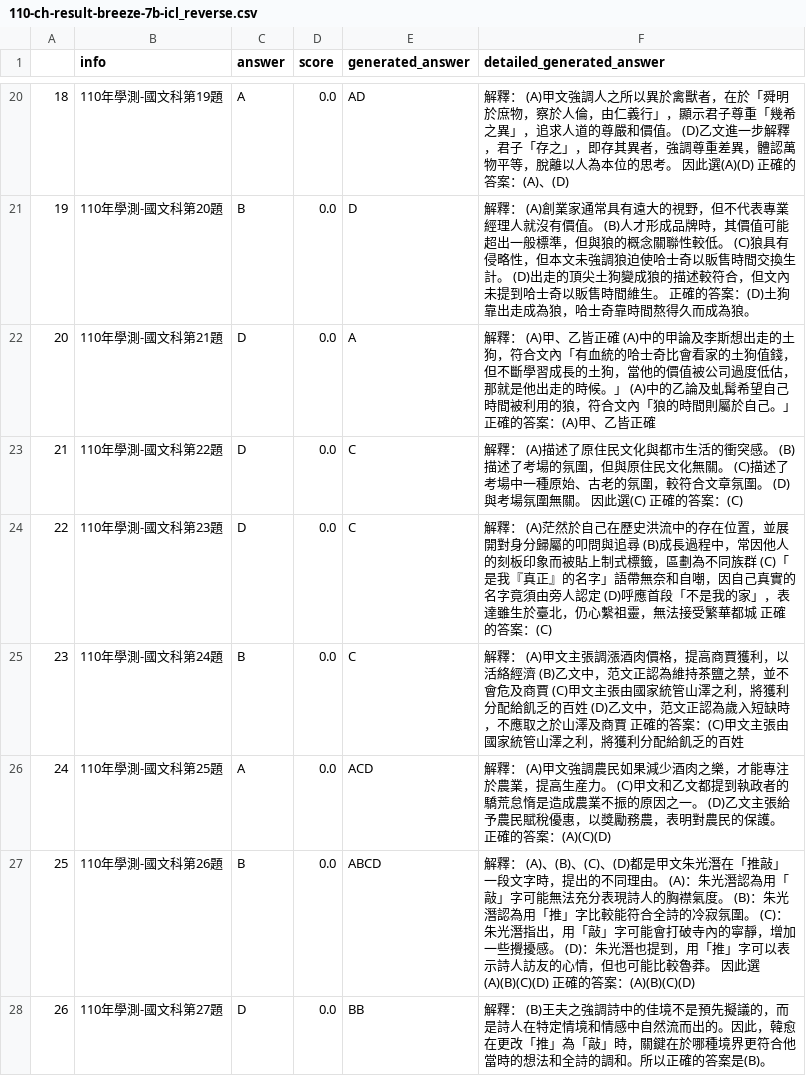
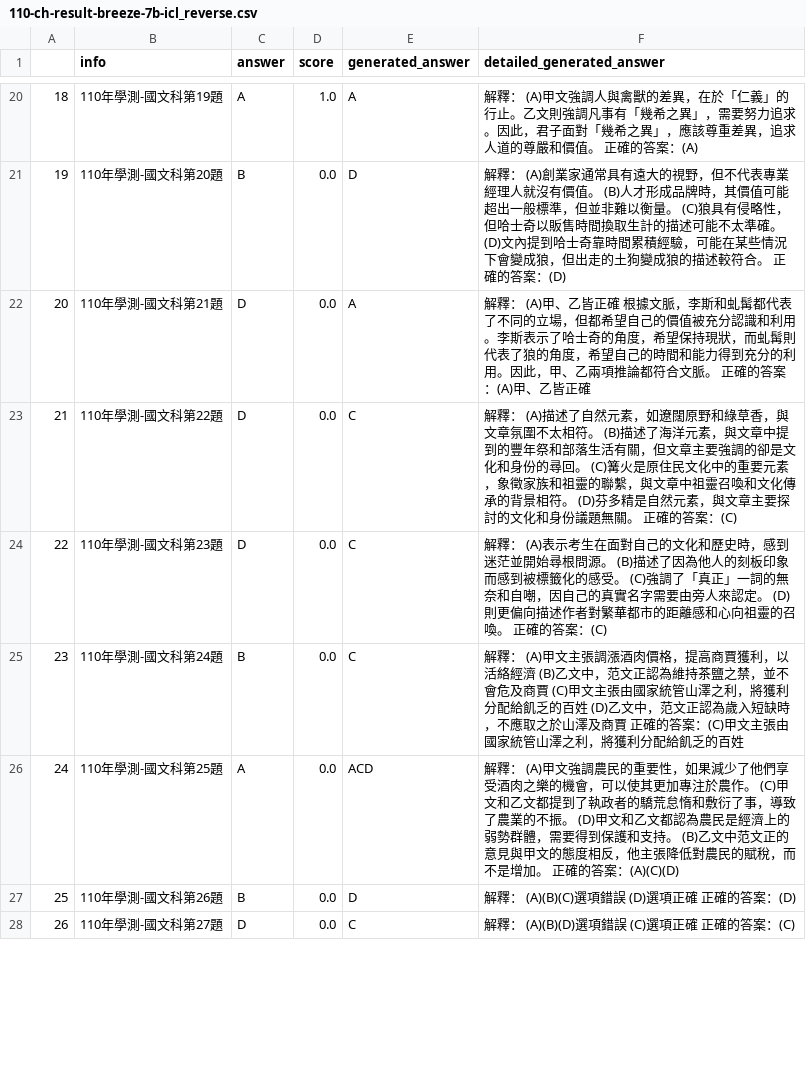
Before and after one commit to namwoam/dl-final, a CSV file: llm/110-ch-result-breeze-7b-icl_reverse.csv, drawn as a sheet; only a part is shown, gaps mark what is left out; the diff covers the shown part only.

```diff
--- a/llm/110-ch-result-breeze-7b-icl_reverse.csv
+++ b/llm/110-ch-result-breeze-7b-icl_reverse.csv
@@ -20,9 +20,9 @@
-18,110年學測-國文科第19題,A,0.0,AD,                           解釋：                           (A)甲文強調人之所以異於禽獸者，在於「舜明於庶物，察於人倫，由仁義行」，顯示君子尊重「幾希之異」，追求人道的尊嚴和價值。                           (D)乙文進一步解釋，君子「存之」，即存其異者，強調尊重差異，體認萬物平等，脫離以人為本位的思考。                           因此選(A)(D)                           正確的答案：(A)、(D)
-19,110年學測-國文科第20題,B,0.0,D,                           解釋：                           (A)創業家通常具有遠大的視野，但不代表專業經理人就沒有價值。                           (B)人才形成品牌時，其價值可能超出一般標準，但與狼的概念關聯性較低。                           (C)狼具有侵略性，但本文未強調狼迫使哈士奇以販售時間交換生計。                           (D)出走的頂尖土狗變成狼的描述較符合，但文內未提到哈士奇以販售時間維生。                           正確的答案：(D)土狗靠出走成為狼，哈士奇靠時間熬得久而成為狼。
-20,110年學測-國文科第21題,D,0.0,A,                           解釋：                           (A)甲、乙皆正確                           (A)中的甲論及李斯想出走的土狗，符合文內「有血統的哈士奇比會看家的土狗值錢，但不斷學習成長的土狗，當他的價值被公司過度低估，那就是他出走的時候。」                           (A)中的乙論及虬髯希望自己時間被利用的狼，符合文內「狼的時間則屬於自己。」                           正確的答案：(A)甲、乙皆正確
-21,110年學測-國文科第22題,D,0.0,C,                           解釋：                           (A)描述了原住民文化與都市生活的衝突感。                           (B)描述了考場的氛圍，但與原住民文化無關。                           (C)描述了考場中一種原始、古老的氛圍，較符合文章氛圍。                           (D)與考場氛圍無關。                           因此選(C)                           正確的答案：(C)
-22,110年學測-國文科第23題,D,0.0,C,                           解釋：                           (A)茫然於自己在歷史洪流中的存在位置，並展開對身分歸屬的叩問與追尋                           (B)成長過程中，常因他人的刻板印象而被貼上制式標籤，區劃為不同族群                           (C)「是我『真正』的名字」語帶無奈和自嘲，因自己真實的名字竟須由旁人認定                           (D)呼應首段「不是我的家」，表達雖生於臺北，仍心繫祖靈，無法接受繁華都城                           正確的答案：(C)
+18,110年學測-國文科第19題,A,1.0,A,                           解釋：                           (A)甲文強調人與禽獸的差異，在於「仁義」的行止。乙文則強調凡事有「幾希之異」，需要努力追求。因此，君子面對「幾希之異」，應該尊重差異，追求人道的尊嚴和價值。                           正確的答案：(A)
+19,110年學測-國文科第20題,B,0.0,D,                           解釋：                           (A)創業家通常具有遠大的視野，但不代表專業經理人就沒有價值。                           (B)人才形成品牌時，其價值可能超出一般標準，但並非難以衡量。                           (C)狼具有侵略性，但哈士奇以販售時間換取生計的描述可能不太準確。                           (D)文內提到哈士奇靠時間累積經驗，可能在某些情況下會變成狼，但出走的土狗變成狼的描述較符合。                           正確的答案：(D)
+20,110年學測-國文科第21題,D,0.0,A,                           解釋：                           (A)甲、乙皆正確                           根據文脈，李斯和虬髯都代表了不同的立場，但都希望自己的價值被充分認識和利用。李斯表示了哈士奇的角度，希望保持現狀，而虬髯則代表了狼的角度，希望自己的時間和能力得到充分的利用。因此，甲、乙兩項推論都符合文脈。                           正確的答案：(A)甲、乙皆正確
+21,110年學測-國文科第22題,D,0.0,C,                           解釋：                           (A)描述了自然元素，如遼闊原野和綠草香，與文章氛圍不太相符。                           (B)描述了海洋元素，與文章中提到的豐年祭和部落生活有關，但文章主要強調的卻是文化和身份的尋回。                           (C)篝火是原住民文化中的重要元素，象徵家族和祖靈的聯繫，與文章中祖靈召喚和文化傳承的背景相符。                           (D)芬多精是自然元素，與文章主要探討的文化和身份議題無關。                           正確的答案：(C)
+22,110年學測-國文科第23題,D,0.0,C,                           解釋：                           (A)表示考生在面對自己的文化和歷史時，感到迷茫並開始尋根問源。                           (B)描述了因為他人的刻板印象而感到被標籤化的感受。                           (C)強調了「真正」一詞的無奈和自嘲，因自己的真實名字需要由旁人來認定。                           (D)則更偏向描述作者對繁華都市的距離感和心向祖靈的召喚。                           正確的答案：(C)
 23,110年學測-國文科第24題,B,0.0,C,                           解釋：                           (A)甲文主張調漲酒肉價格，提高商賈獲利，以活絡經濟                           (B)乙文中，范文正認為維持茶鹽之禁，並不會危及商賈                           (C)甲文主張由國家統管山澤之利，將獲利分配給飢乏的百姓                           (D)乙文中，范文正認為歲入短缺時，不應取之於山澤及商賈                           正確的答案：(C)甲文主張由國家統管山澤之利，將獲利分配給飢乏的百姓
-24,110年學測-國文科第25題,A,0.0,ACD,                           解釋：                           (A)甲文強調農民如果減少酒肉之樂，才能專注於農業，提高生産力。                           (C)甲文和乙文都提到執政者的驕荒怠惰是造成農業不振的原因之一。                           (D)乙文主張給予農民賦稅優惠，以獎勵務農，表明對農民的保護。                           正確的答案：(A)(C)(D)
-25,110年學測-國文科第26題,B,0.0,ABCD,                           解釋：                           (A)、(B)、(C)、(D)都是甲文朱光潛在「推敲」一段文字時，提出的不同理由。                           (A)：朱光潛認為用「敲」字可能無法充分表現詩人的胸襟氣度。                           (B)：朱光潛認為用「推」字比較能符合全詩的冷寂氛圍。                           (C)：朱光潛指出，用「敲」字可能會打破寺內的寧靜，增加一些攪擾感。                           (D)：朱光潛也提到，用「推」字可以表示詩人訪友的心情，但也可能比較魯莽。                           因此選(A)(B)(C)(D)                           正確的答案：(A)(B)(C)(D)
-26,110年學測-國文科第27題,D,0.0,BB,                           解釋：                           (B)王夫之強調詩中的佳境不是預先擬議的，而是詩人在特定情境和情感中自然流而出的。因此，韓愈在更改「推」為「敲」時，關鍵在於哪種境界更符合他當時的想法和全詩的調和。所以正確的答案是(B)。
+24,110年學測-國文科第25題,A,0.0,ACD,                           解釋：                           (A)甲文強調農民的重要性，如果減少了他們享受酒肉之樂的機會，可以使其更加專注於農作。                           (C)甲文和乙文都提到了執政者的驕荒怠惰和敷衍了事，導致了農業的不振。                           (D)甲文和乙文都認為農民是經濟上的弱勢群體，需要得到保護和支持。                           (B)乙文中范文正的意見與甲文的態度相反，他主張降低對農民的賦稅，而不是增加。                           正確的答案：(A)(C)(D)
+25,110年學測-國文科第26題,B,0.0,D,                           解釋：                           (A)(B)(C)選項錯誤                           (D)選項正確                           正確的答案：(D)
+26,110年學測-國文科第27題,D,0.0,C,                           解釋：                           (A)(B)(D)選項錯誤                           (C)選項正確                           正確的答案：(C)
```
Also changed, not shown: 64 edited cells elsewhere in this file, llm/109-ss-result-breeze-7b-icl_reverse.csv, llm/110-ss-result-breeze-7b-icl_reverse.csv, 13 other files.
